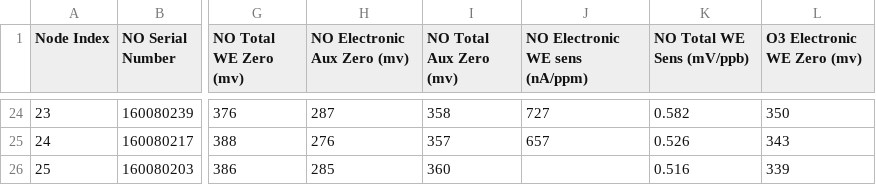
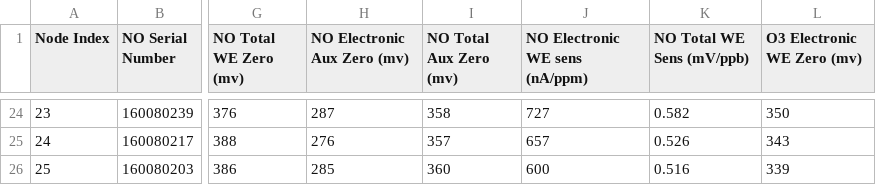
Before and after one commit to clairityproject/backend, a CSV file: data/populate/sensor_details.csv, drawn as a sheet; only a part is shown, gaps mark what is left out; the diff names each change by its address in the sheet, - before the commit and + after, or states it on an @@ line.

```diff
--- a/data/populate/sensor_details.csv
+++ b/data/populate/sensor_details.csv
-J26 (NO Electronic WE sens (nA/ppm)): (empty)
+J26 (NO Electronic WE sens (nA/ppm)): 600
```
Also changed, not shown: 9 other files.
